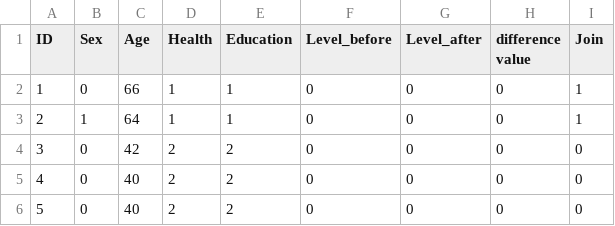
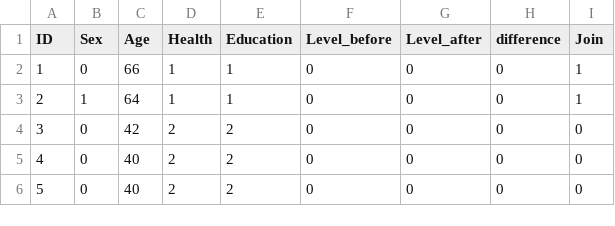
Before and after one commit to DeepinSC/Machine_learning-Countryside, a CSV file: data/Guanzigou.csv, drawn as a sheet; only a part is shown.

```diff
--- a/data/Guanzigou.csv
+++ b/data/Guanzigou.csv
@@ -1,2 +1,2 @@
-ID,Sex,Age,Health,Education,Level_before,Level_after,difference value,Join
+ID,Sex,Age,Health,Education,Level_before,Level_after,difference,Join
 1,0,66,1,1,0,0,0,1
```
Also changed, not shown: data/Qingmu.csv, 4 other files.
